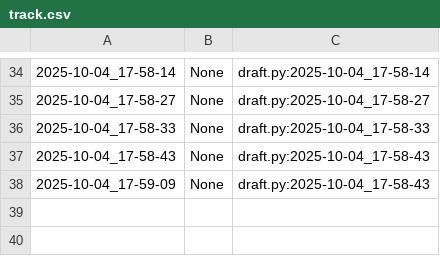
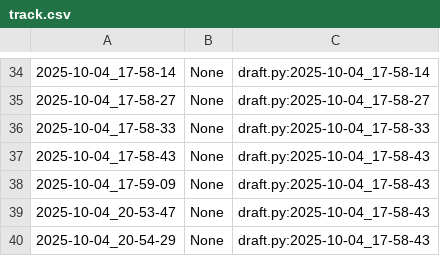
Before and after one commit to qxcode-course/poo-dd-cd-bloco-a-vivistar-here, a CSV file: poo/.tko/track/animal/track.csv, drawn as a sheet; only a part is shown, gaps mark what is left out.

```diff
--- a/poo/.tko/track/animal/track.csv
+++ b/poo/.tko/track/animal/track.csv
@@ -38 +38,3 @@
 2025-10-04_17-59-09,None,draft.py:2025-10-04_17-58-43
+2025-10-04_20-53-47,None,draft.py:2025-10-04_17-58-43
+2025-10-04_20-54-29,None,draft.py:2025-10-04_17-58-43
```
Also changed, not shown: 5 other files.
